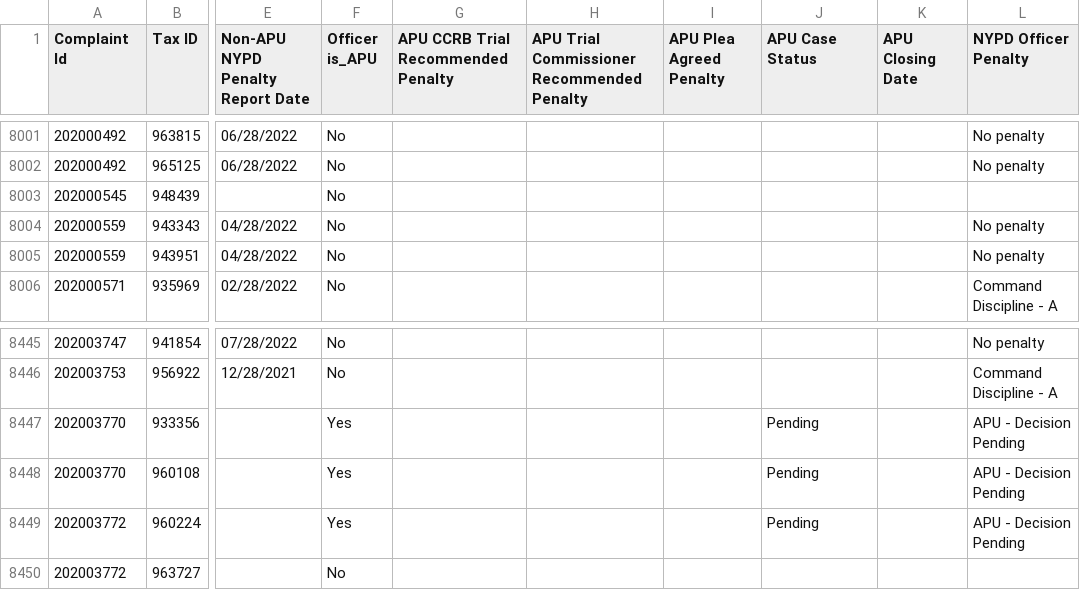
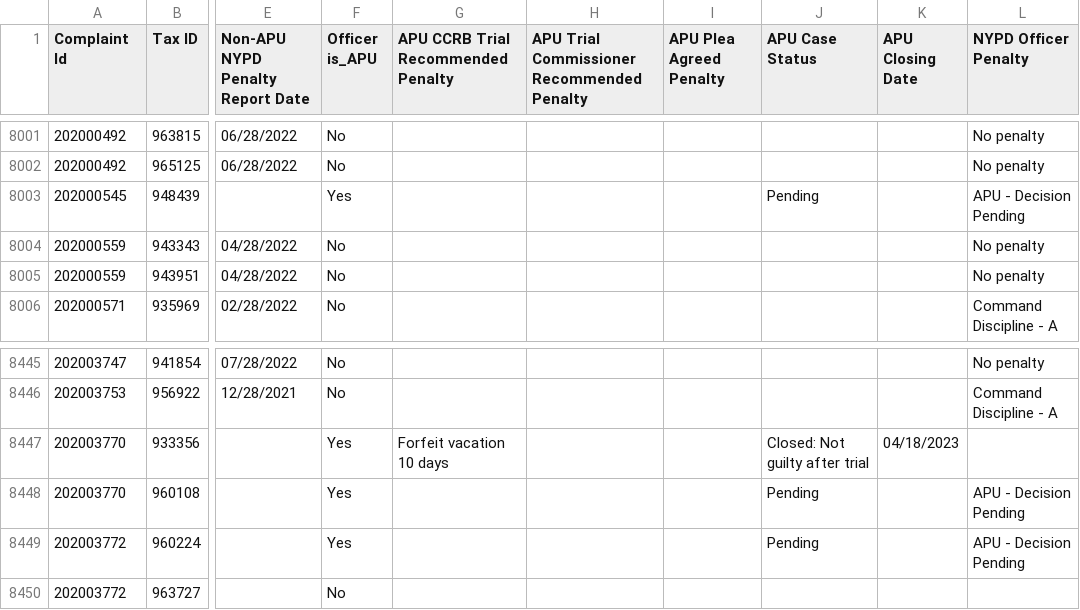
Before and after one commit to ryanwatkins/ccrb-complaints-database, a CSV file: ccrb-complaints-database-penalties.csv, drawn as a sheet; only a part is shown, gaps mark what is left out; the diff names each change by its address in the sheet, - before the commit and + after, or states it on an @@ line.

```diff
--- a/ccrb-complaints-database-penalties.csv
+++ b/ccrb-complaints-database-penalties.csv
-F8003 (Officer is_APU): No
+F8003 (Officer is_APU): Yes
-J8003 (APU Case Status): (empty)
+J8003 (APU Case Status): Pending
-L8003 (NYPD Officer Penalty): (empty)
+L8003 (NYPD Officer Penalty): APU - Decision Pending
-G8447: (empty)
+G8447: Forfeit vacation 10 days
-J8447 (APU Case Status): Pending
+J8447 (APU Case Status): Closed: Not guilty after trial
-K8447 (APU Closing Date): (empty)
+K8447 (APU Closing Date): 04/18/2023
-L8447 (NYPD Officer Penalty): APU - Decision Pending
+L8447 (NYPD Officer Penalty): (empty)
```
